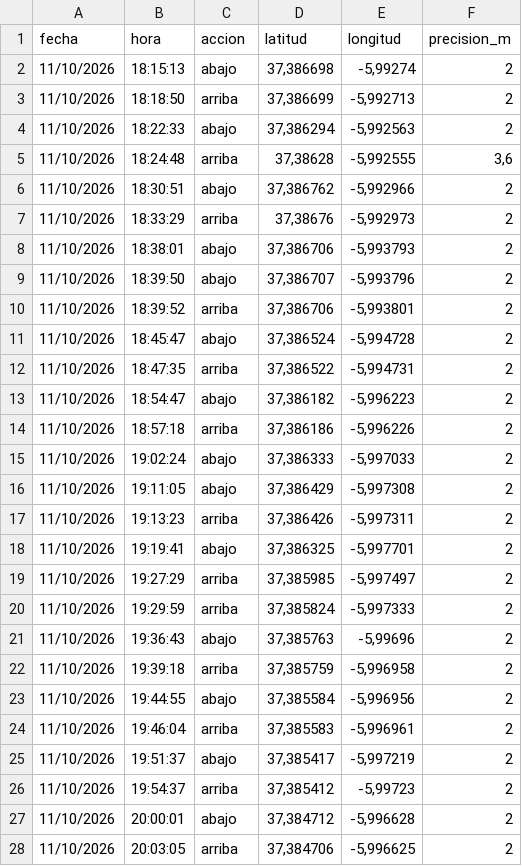
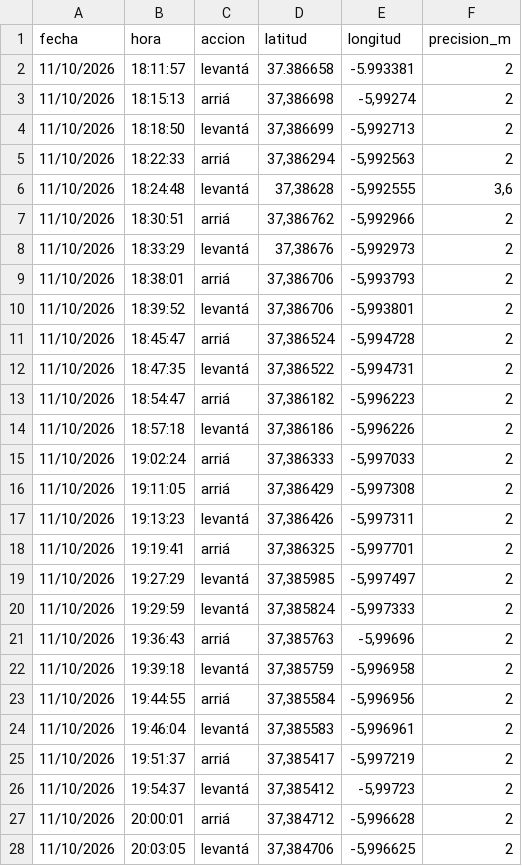
Before and after one commit to jgcoronado/rosario-2026, a CSV file: rosario.csv, drawn as a sheet; only a part is shown; the diff covers the shown part only.

```diff
--- a/rosario.csv
+++ b/rosario.csv
@@ -1,28 +1,28 @@
 fecha;hora;accion;latitud;longitud;precision_m
-11/10/2026;18:15:13;abajo;37,386698;-5,99274;2
-11/10/2026;18:18:50;arriba;37,386699;-5,992713;2
-11/10/2026;18:22:33;abajo;37,386294;-5,992563;2
-11/10/2026;18:24:48;arriba;37,38628;-5,992555;3,6
-11/10/2026;18:30:51;abajo;37,386762;-5,992966;2
-11/10/2026;18:33:29;arriba;37,38676;-5,992973;2
-11/10/2026;18:38:01;abajo;37,386706;-5,993793;2
-11/10/2026;18:39:50;abajo;37,386707;-5,993796;2
-11/10/2026;18:39:52;arriba;37,386706;-5,993801;2
-11/10/2026;18:45:47;abajo;37,386524;-5,994728;2
-11/10/2026;18:47:35;arriba;37,386522;-5,994731;2
-11/10/2026;18:54:47;abajo;37,386182;-5,996223;2
-11/10/2026;18:57:18;arriba;37,386186;-5,996226;2
-11/10/2026;19:02:24;abajo;37,386333;-5,997033;2
-11/10/2026;19:11:05;abajo;37,386429;-5,997308;2
-11/10/2026;19:13:23;arriba;37,386426;-5,997311;2
-11/10/2026;19:19:41;abajo;37,386325;-5,997701;2
-11/10/2026;19:27:29;arriba;37,385985;-5,997497;2
-11/10/2026;19:29:59;arriba;37,385824;-5,997333;2
-11/10/2026;19:36:43;abajo;37,385763;-5,99696;2
-11/10/2026;19:39:18;arriba;37,385759;-5,996958;2
-11/10/2026;19:44:55;abajo;37,385584;-5,996956;2
-11/10/2026;19:46:04;arriba;37,385583;-5,996961;2
-11/10/2026;19:51:37;abajo;37,385417;-5,997219;2
-11/10/2026;19:54:37;arriba;37,385412;-5,99723;2
-11/10/2026;20:00:01;abajo;37,384712;-5,996628;2
-11/10/2026;20:03:05;arriba;37,384706;-5,996625;2
+11/10/2026;18:11:57;levantá;37.386658;-5.993381;2
+11/10/2026;18:15:13;arriá;37,386698;-5,99274;2
+11/10/2026;18:18:50;levantá;37,386699;-5,992713;2
+11/10/2026;18:22:33;arriá;37,386294;-5,992563;2
+11/10/2026;18:24:48;levantá;37,38628;-5,992555;3,6
+11/10/2026;18:30:51;arriá;37,386762;-5,992966;2
+11/10/2026;18:33:29;levantá;37,38676;-5,992973;2
+11/10/2026;18:38:01;arriá;37,386706;-5,993793;2
+11/10/2026;18:39:52;levantá;37,386706;-5,993801;2
+11/10/2026;18:45:47;arriá;37,386524;-5,994728;2
+11/10/2026;18:47:35;levantá;37,386522;-5,994731;2
+11/10/2026;18:54:47;arriá;37,386182;-5,996223;2
+11/10/2026;18:57:18;levantá;37,386186;-5,996226;2
+11/10/2026;19:02:24;arriá;37,386333;-5,997033;2
+11/10/2026;19:11:05;arriá;37,386429;-5,997308;2
+11/10/2026;19:13:23;levantá;37,386426;-5,997311;2
+11/10/2026;19:19:41;arriá;37,386325;-5,997701;2
+11/10/2026;19:27:29;levantá;37,385985;-5,997497;2
+11/10/2026;19:29:59;levantá;37,385824;-5,997333;2
+11/10/2026;19:36:43;arriá;37,385763;-5,99696;2
+11/10/2026;19:39:18;levantá;37,385759;-5,996958;2
+11/10/2026;19:44:55;arriá;37,385584;-5,996956;2
+11/10/2026;19:46:04;levantá;37,385583;-5,996961;2
+11/10/2026;19:51:37;arriá;37,385417;-5,997219;2
+11/10/2026;19:54:37;levantá;37,385412;-5,99723;2
+11/10/2026;20:00:01;arriá;37,384712;-5,996628;2
+11/10/2026;20:03:05;levantá;37,384706;-5,996625;2
```
Also changed, not shown: 18 edited cells elsewhere in this file, 2 other files.
